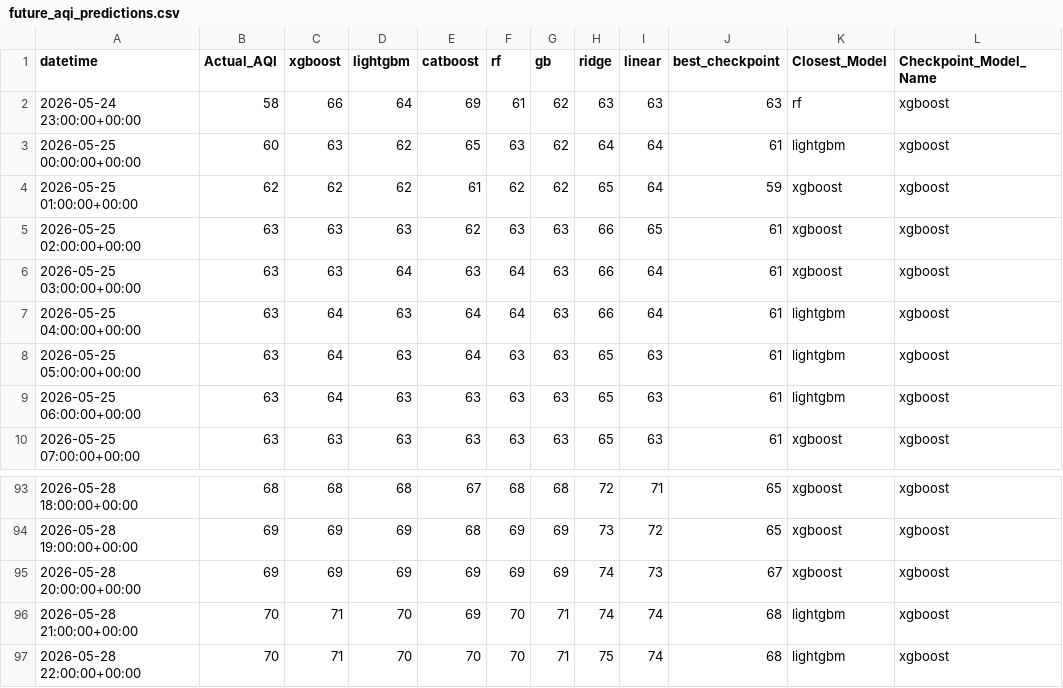
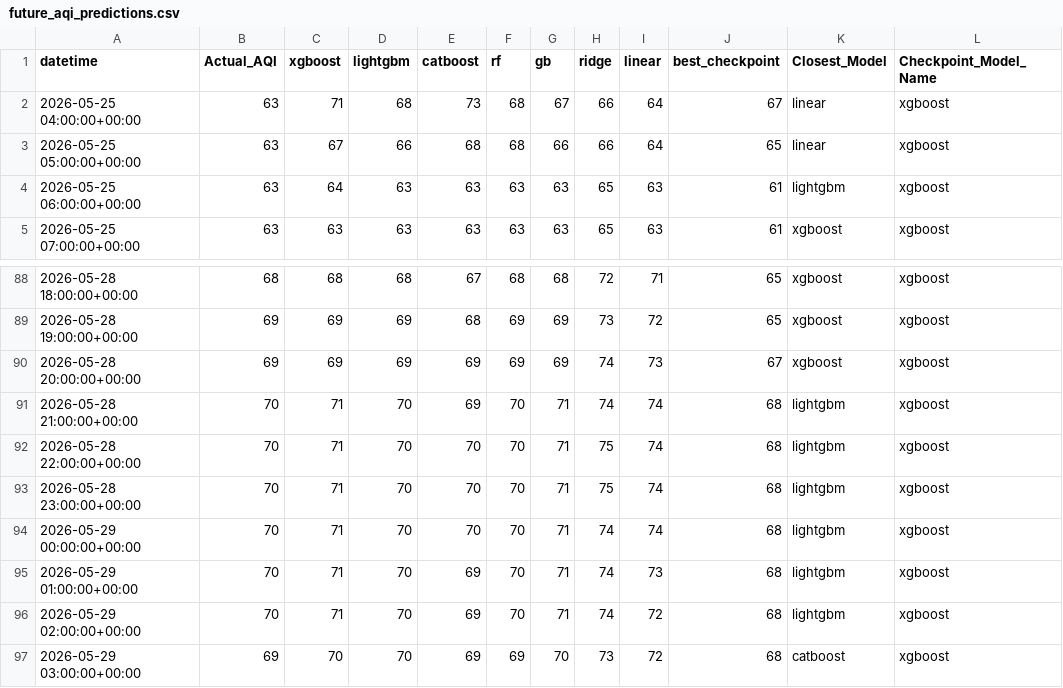
Before and after one commit to Yusra-Munawwar/AQI_Prediction, a CSV file: data/future_aqi_predictions.csv, drawn as a sheet; only a part is shown, gaps mark what is left out.

```diff
--- a/data/future_aqi_predictions.csv
+++ b/data/future_aqi_predictions.csv
@@ -1,9 +1,4 @@
 datetime,Actual_AQI,xgboost,lightgbm,catboost,rf,gb,ridge,linear,best_checkpoint,Closest_Model,Checkpoint_Model_Name
-2026-05-24 23:00:00+00:00,58,66,64,69,61,62,63,63,63,rf,xgboost
-2026-05-25 00:00:00+00:00,60,63,62,65,63,62,64,64,61,lightgbm,xgboost
-2026-05-25 01:00:00+00:00,62,62,62,61,62,62,65,64,59,xgboost,xgboost
-2026-05-25 02:00:00+00:00,63,63,63,62,63,63,66,65,61,xgboost,xgboost
-2026-05-25 03:00:00+00:00,63,63,64,63,64,63,66,64,61,xgboost,xgboost
-2026-05-25 04:00:00+00:00,63,64,63,64,64,63,66,64,61,lightgbm,xgboost
-2026-05-25 05:00:00+00:00,63,64,63,64,63,63,65,63,61,lightgbm,xgboost
+2026-05-25 04:00:00+00:00,63,71,68,73,68,67,66,64,67,linear,xgboost
+2026-05-25 05:00:00+00:00,63,67,66,68,68,66,66,64,65,linear,xgboost
 2026-05-25 06:00:00+00:00,63,64,63,63,63,63,65,63,61,lightgbm,xgboost
@@ -97 +92,6 @@ datetime,Actual_AQI,xgboost,lightgbm,catboost,rf,gb,ridge,linear,best_checkpoint
 2026-05-28 22:00:00+00:00,70,71,70,70,70,71,75,74,68,lightgbm,xgboost
+2026-05-28 23:00:00+00:00,70,71,70,70,70,71,75,74,68,lightgbm,xgboost
+2026-05-29 00:00:00+00:00,70,71,70,70,70,71,74,74,68,lightgbm,xgboost
+2026-05-29 01:00:00+00:00,70,71,70,69,70,71,74,73,68,lightgbm,xgboost
+2026-05-29 02:00:00+00:00,70,71,70,69,70,71,74,72,68,lightgbm,xgboost
+2026-05-29 03:00:00+00:00,69,70,70,69,69,70,73,72,68,catboost,xgboost
```
Also changed, not shown: data/future_prediction_comparison.csv, 13 other files.
